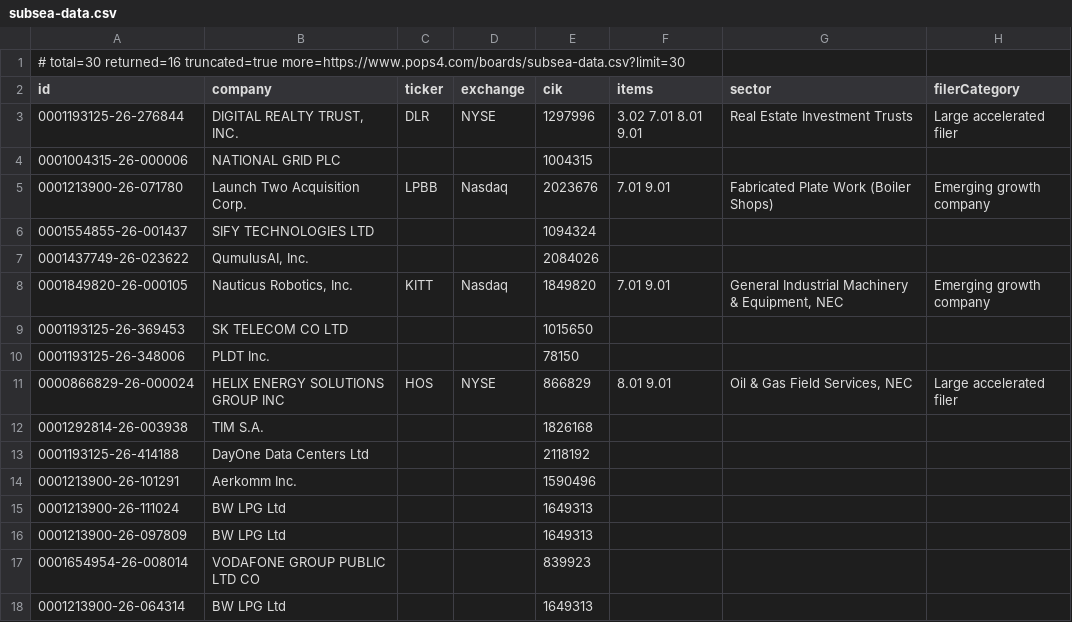
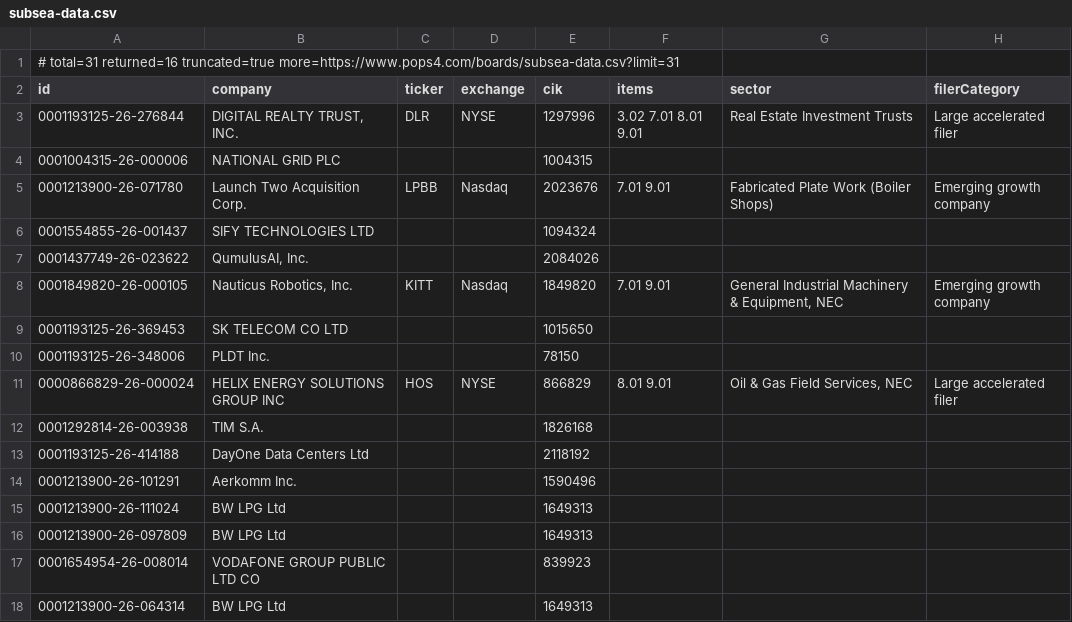
Before and after one commit to HuangGoodmanAgency/filing-boards, a CSV file: data/subsea-data.csv, drawn as a sheet; only a part is shown; the diff names each change by its address in the sheet, - before the commit and + after, or states it on an @@ line.

```diff
--- a/data/subsea-data.csv
+++ b/data/subsea-data.csv
-A1 (id): # total=30 returned=16 truncated=true more=https://www.pops4.com/boards/subsea-data.csv?limit=30
+A1 (id): # total=31 returned=16 truncated=true more=https://www.pops4.com/boards/subsea-data.csv?limit=31
```
Also changed, not shown: data/agentic-commerce.csv, 13 other files.
